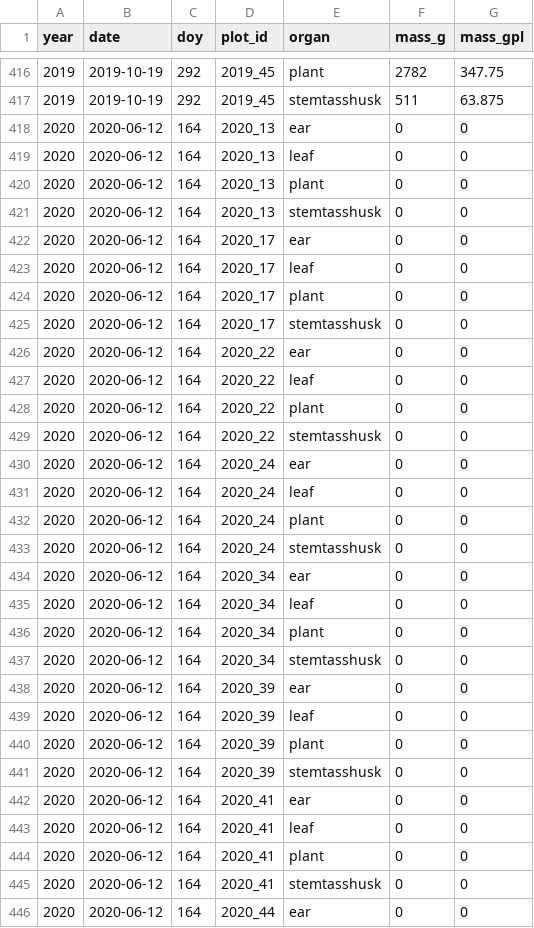
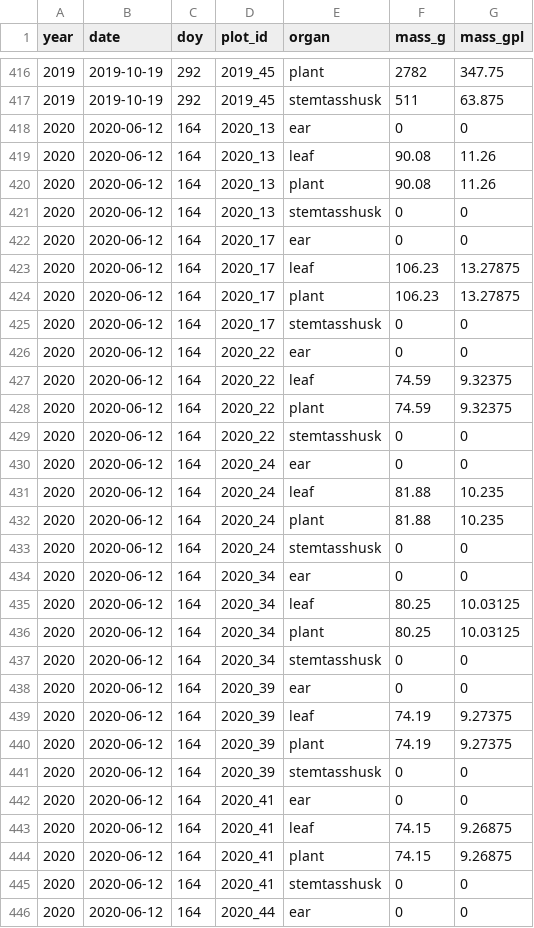
Before and after one commit to vanichols/maRsden, a CSV file: data-raw/cornbio_gn/cornbio_gn.csv, drawn as a sheet; only a part is shown, gaps mark what is left out; the diff covers the shown part only.

```diff
--- a/data-raw/cornbio_gn/cornbio_gn.csv
+++ b/data-raw/cornbio_gn/cornbio_gn.csv
@@ -418,28 +418,28 @@ year,date,doy,plot_id,organ,mass_g,mass_gpl
 2020,2020-06-12,164,2020_13,ear,0,0
-2020,2020-06-12,164,2020_13,leaf,0,0
-2020,2020-06-12,164,2020_13,plant,0,0
+2020,2020-06-12,164,2020_13,leaf,90.08,11.26
+2020,2020-06-12,164,2020_13,plant,90.08,11.26
 2020,2020-06-12,164,2020_13,stemtasshusk,0,0
 2020,2020-06-12,164,2020_17,ear,0,0
-2020,2020-06-12,164,2020_17,leaf,0,0
-2020,2020-06-12,164,2020_17,plant,0,0
+2020,2020-06-12,164,2020_17,leaf,106.23,13.27875
+2020,2020-06-12,164,2020_17,plant,106.23,13.27875
 2020,2020-06-12,164,2020_17,stemtasshusk,0,0
 2020,2020-06-12,164,2020_22,ear,0,0
-2020,2020-06-12,164,2020_22,leaf,0,0
-2020,2020-06-12,164,2020_22,plant,0,0
+2020,2020-06-12,164,2020_22,leaf,74.59,9.32375
+2020,2020-06-12,164,2020_22,plant,74.59,9.32375
 2020,2020-06-12,164,2020_22,stemtasshusk,0,0
 2020,2020-06-12,164,2020_24,ear,0,0
-2020,2020-06-12,164,2020_24,leaf,0,0
-2020,2020-06-12,164,2020_24,plant,0,0
+2020,2020-06-12,164,2020_24,leaf,81.88,10.235
+2020,2020-06-12,164,2020_24,plant,81.88,10.235
 2020,2020-06-12,164,2020_24,stemtasshusk,0,0
 2020,2020-06-12,164,2020_34,ear,0,0
-2020,2020-06-12,164,2020_34,leaf,0,0
-2020,2020-06-12,164,2020_34,plant,0,0
+2020,2020-06-12,164,2020_34,leaf,80.25,10.03125
+2020,2020-06-12,164,2020_34,plant,80.25,10.03125
 2020,2020-06-12,164,2020_34,stemtasshusk,0,0
 2020,2020-06-12,164,2020_39,ear,0,0
-2020,2020-06-12,164,2020_39,leaf,0,0
-2020,2020-06-12,164,2020_39,plant,0,0
+2020,2020-06-12,164,2020_39,leaf,74.19,9.27375
+2020,2020-06-12,164,2020_39,plant,74.19,9.27375
 2020,2020-06-12,164,2020_39,stemtasshusk,0,0
 2020,2020-06-12,164,2020_41,ear,0,0
-2020,2020-06-12,164,2020_41,leaf,0,0
-2020,2020-06-12,164,2020_41,plant,0,0
+2020,2020-06-12,164,2020_41,leaf,74.15,9.26875
+2020,2020-06-12,164,2020_41,plant,74.15,9.26875
 2020,2020-06-12,164,2020_41,stemtasshusk,0,0
```
Also changed, not shown: 116 edited cells elsewhere in this file, 13 other files.
